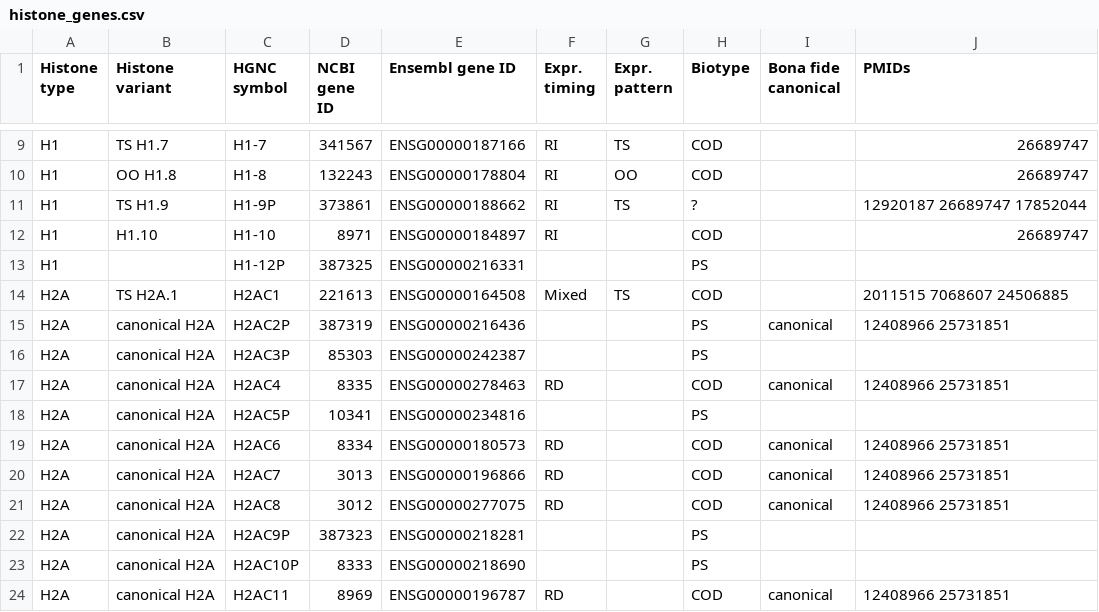
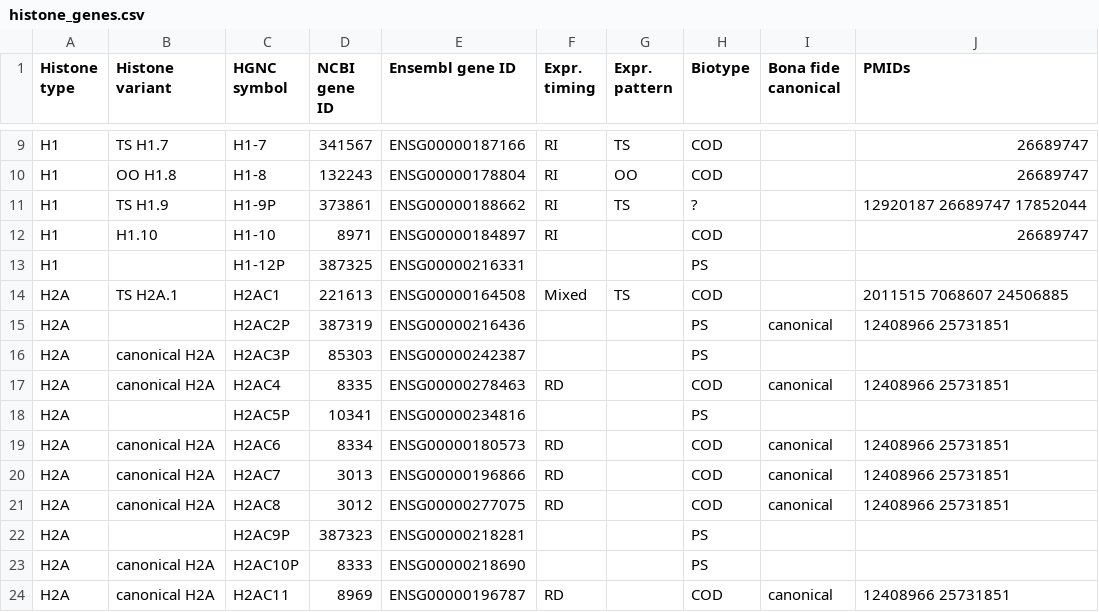
Before and after one commit to intbio/hist_gene_prot, a CSV file: histone_genes.csv, drawn as a sheet; only a part is shown, gaps mark what is left out.

Commit message:
Update histone_genes.csv

```diff
--- a/histone_genes.csv
+++ b/histone_genes.csv
@@ -14,6 +14,6 @@ H1,,H1-12P,387325,ENSG00000216331,,,PS,,
 H2A,TS H2A.1,H2AC1,221613,ENSG00000164508,Mixed,TS,COD,,2011515 7068607 24506885
-H2A,canonical H2A,H2AC2P,387319,ENSG00000216436,,,PS,canonical,12408966 25731851
+H2A,,H2AC2P,387319,ENSG00000216436,,,PS,canonical,12408966 25731851
 H2A,canonical H2A,H2AC3P,85303,ENSG00000242387,,,PS,,
 H2A,canonical H2A,H2AC4,8335,ENSG00000278463,RD,,COD,canonical,12408966 25731851
-H2A,canonical H2A,H2AC5P,10341,ENSG00000234816,,,PS,,
+H2A,,H2AC5P,10341,ENSG00000234816,,,PS,,
 H2A,canonical H2A,H2AC6,8334,ENSG00000180573,RD,,COD,canonical,12408966 25731851
@@ -21,3 +21,3 @@ H2A,canonical H2A,H2AC7,3013,ENSG00000196866,RD,,COD,canonical,12408966 25731851
 H2A,canonical H2A,H2AC8,3012,ENSG00000277075,RD,,COD,canonical,12408966 25731851
-H2A,canonical H2A,H2AC9P,387323,ENSG00000218281,,,PS,,
+H2A,,H2AC9P,387323,ENSG00000218281,,,PS,,
 H2A,canonical H2A,H2AC10P,8333,ENSG00000218690,,,PS,,
```
